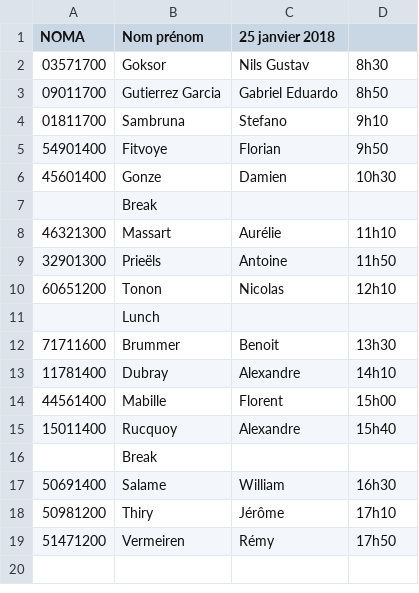
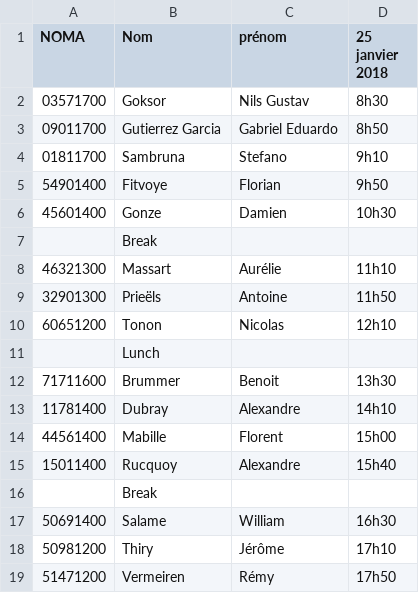
Before and after one commit to ploum/lingi2401, a CSV file: exam_2017.csv, drawn as a sheet; the diff names each change by its address in the sheet, - before the commit and + after, or states it on an @@ line.

Commit message:
refix

```diff
--- a/exam_2017.csv
+++ b/exam_2017.csv
-B1: Nom prénom
+B1: Nom
-C1: 25 janvier 2018
+C1: prénom
-D1: (empty)
+D1: 25 janvier 2018
```
